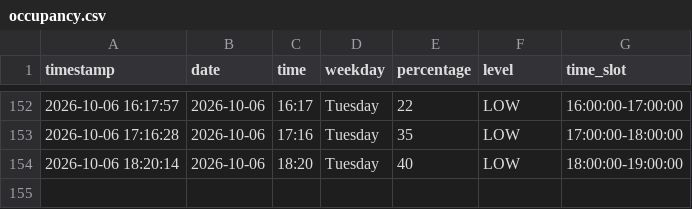
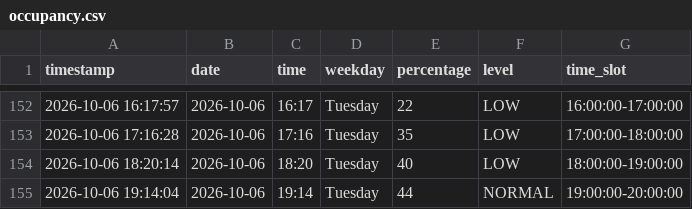
Before and after one commit to Gallenkamp/AIBarmen, a CSV file: data/occupancy.csv, drawn as a sheet; only a part is shown, gaps mark what is left out.

```diff
--- a/data/occupancy.csv
+++ b/data/occupancy.csv
@@ -154 +154,2 @@ timestamp,date,time,weekday,percentage,level,time_slot
 2026-10-06 18:20:14,2026-10-06,18:20,Tuesday,40,LOW,18:00:00-19:00:00
+2026-10-06 19:14:04,2026-10-06,19:14,Tuesday,44,NORMAL,19:00:00-20:00:00
```
Also changed, not shown: 2 other files.
